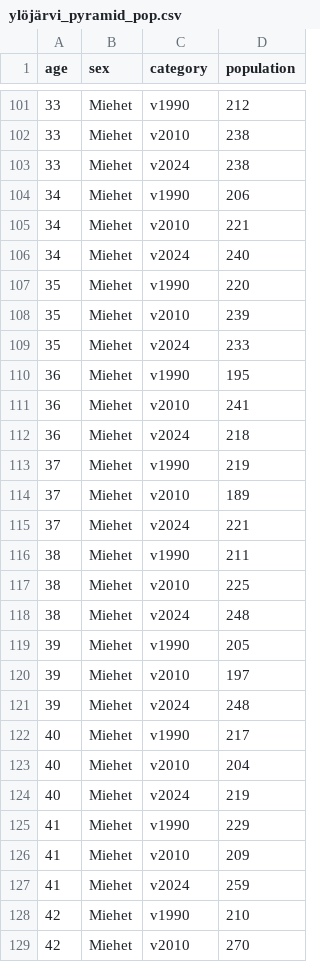
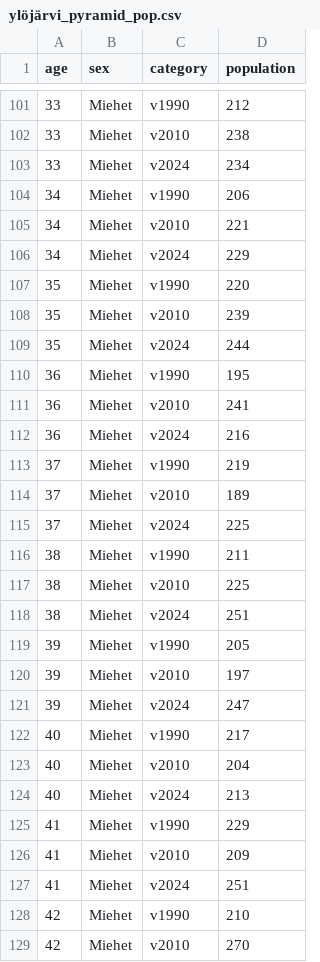
Before and after one commit to Kangasalakehitys/ylojarvi, a CSV file: data/ylöjärvi_pyramid_pop.csv, drawn as a sheet; only a part is shown, gaps mark what is left out; the diff covers the shown part only.

```diff
--- a/data/ylöjärvi_pyramid_pop.csv
+++ b/data/ylöjärvi_pyramid_pop.csv
@@ -102,27 +102,27 @@
 33,"Miehet","v2010",238
-33,"Miehet","v2024",238
+33,"Miehet","v2024",234
 34,"Miehet","v1990",206
 34,"Miehet","v2010",221
-34,"Miehet","v2024",240
+34,"Miehet","v2024",229
 35,"Miehet","v1990",220
 35,"Miehet","v2010",239
-35,"Miehet","v2024",233
+35,"Miehet","v2024",244
 36,"Miehet","v1990",195
 36,"Miehet","v2010",241
-36,"Miehet","v2024",218
+36,"Miehet","v2024",216
 37,"Miehet","v1990",219
 37,"Miehet","v2010",189
-37,"Miehet","v2024",221
+37,"Miehet","v2024",225
 38,"Miehet","v1990",211
 38,"Miehet","v2010",225
-38,"Miehet","v2024",248
+38,"Miehet","v2024",251
 39,"Miehet","v1990",205
 39,"Miehet","v2010",197
-39,"Miehet","v2024",248
+39,"Miehet","v2024",247
 40,"Miehet","v1990",217
 40,"Miehet","v2010",204
-40,"Miehet","v2024",219
+40,"Miehet","v2024",213
 41,"Miehet","v1990",229
 41,"Miehet","v2010",209
-41,"Miehet","v2024",259
+41,"Miehet","v2024",251
 42,"Miehet","v1990",210
```
Also changed, not shown: 171 edited cells elsewhere in this file, data/ylöjärvi_migr_betw_muni_map.csv, data/ylöjärvi_migr_muni.csv, 2 other files.
